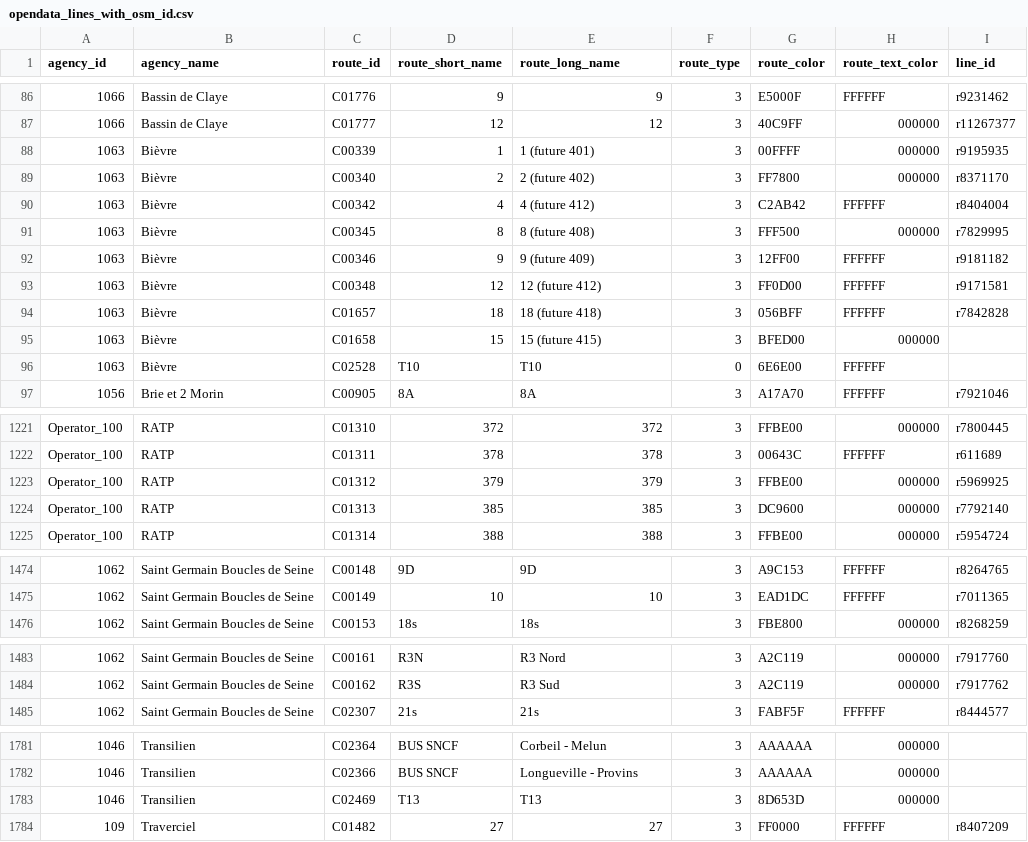
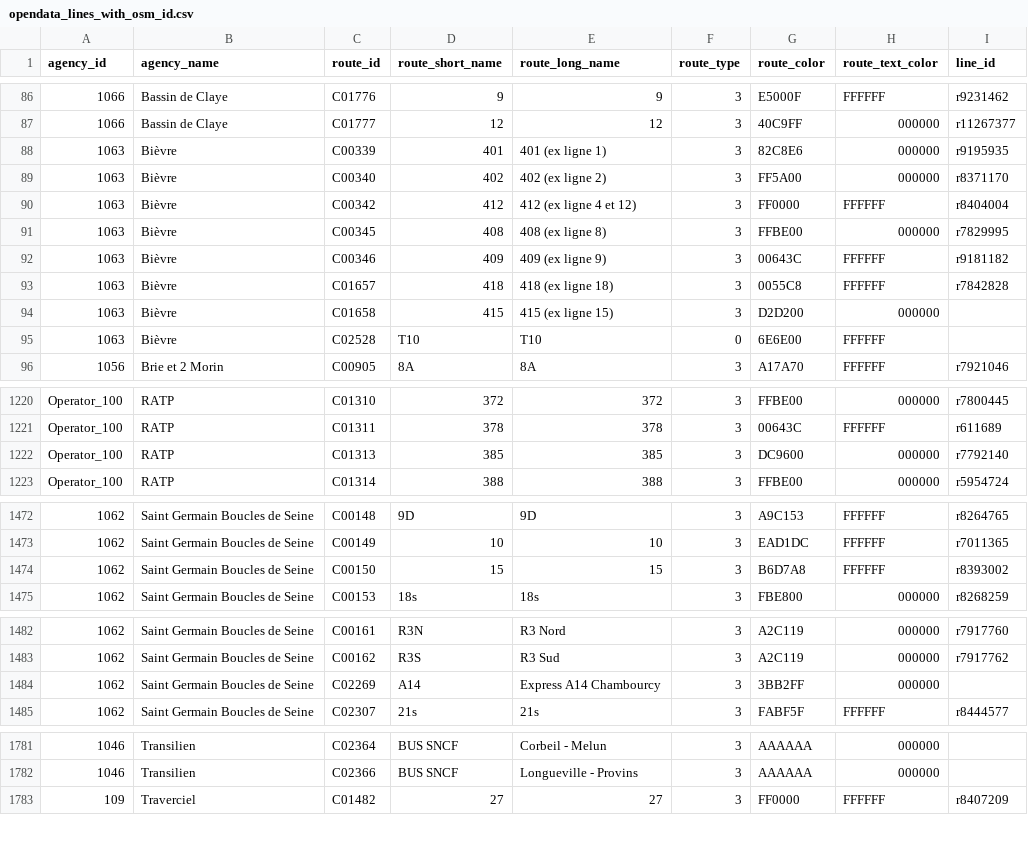
Before and after one commit to Jungle-Bus/ref-fr-STIF, a CSV file: data/opendata_lines_with_osm_id.csv, drawn as a sheet; only a part is shown, gaps mark what is left out; removed rows and columns are numbered as before the commit, all else as after; the diff names each change by its address in the sheet, - before the commit and + after, or states it on an @@ line.

```diff
--- a/data/opendata_lines_with_osm_id.csv
+++ b/data/opendata_lines_with_osm_id.csv
-D88 (route_short_name): 1
+D88 (route_short_name): 401
-E88 (route_long_name): 1 (future 401)
+E88 (route_long_name): 401 (ex ligne 1)
-G88 (route_color): 00FFFF
+G88 (route_color): 82C8E6
-D89 (route_short_name): 2
+D89 (route_short_name): 402
-E89 (route_long_name): 2 (future 402)
+E89 (route_long_name): 402 (ex ligne 2)
-G89 (route_color): FF7800
+G89 (route_color): FF5A00
-D90 (route_short_name): 4
+D90 (route_short_name): 412
-E90 (route_long_name): 4 (future 412)
+E90 (route_long_name): 412 (ex ligne 4 et 12)
-G90 (route_color): C2AB42
+G90 (route_color): FF0000
-D91 (route_short_name): 8
+D91 (route_short_name): 408
-E91 (route_long_name): 8 (future 408)
+E91 (route_long_name): 408 (ex ligne 8)
-G91 (route_color): FFF500
+G91 (route_color): FFBE00
-D92 (route_short_name): 9
+D92 (route_short_name): 409
-E92 (route_long_name): 9 (future 409)
+E92 (route_long_name): 409 (ex ligne 9)
-G92 (route_color): 12FF00
+G92 (route_color): 00643C
-row 93: 1063 | Bièvre | C00348 | 12 | 12 (future 412) | 3 | FF0D00 | FFFFFF | r9171581
-D93 (route_short_name): 18
+D93 (route_short_name): 418
-E93 (route_long_name): 18 (future 418)
+E93 (route_long_name): 418 (ex ligne 18)
-G93 (route_color): 056BFF
+G93 (route_color): 0055C8
-D94 (route_short_name): 15
+D94 (route_short_name): 415
-E94 (route_long_name): 15 (future 415)
+E94 (route_long_name): 415 (ex ligne 15)
-G94 (route_color): BFED00
+G94 (route_color): D2D200
-row 1223: Operator_100 | RATP | C01312 | 379 | 379 | 3 | FFBE00 | 000000 | r5969925
+row 1474: 1062 | Saint Germain Boucles de Seine | C00150 | 15 | 15 | 3 | B6D7A8 | FFFFFF | r8393002
+row 1484: 1062 | Saint Germain Boucles de Seine | C02269 | A14 | Express A14 Chambourcy | 3 | 3BB2FF | 000000
-row 1783: 1046 | Transilien | C02469 | T13 | T13 | 3 | 8D653D | 000000
```
Also changed, not shown: data/opendata_lignes.csv, data/opendata_lines_referential.csv, 6 other files.
